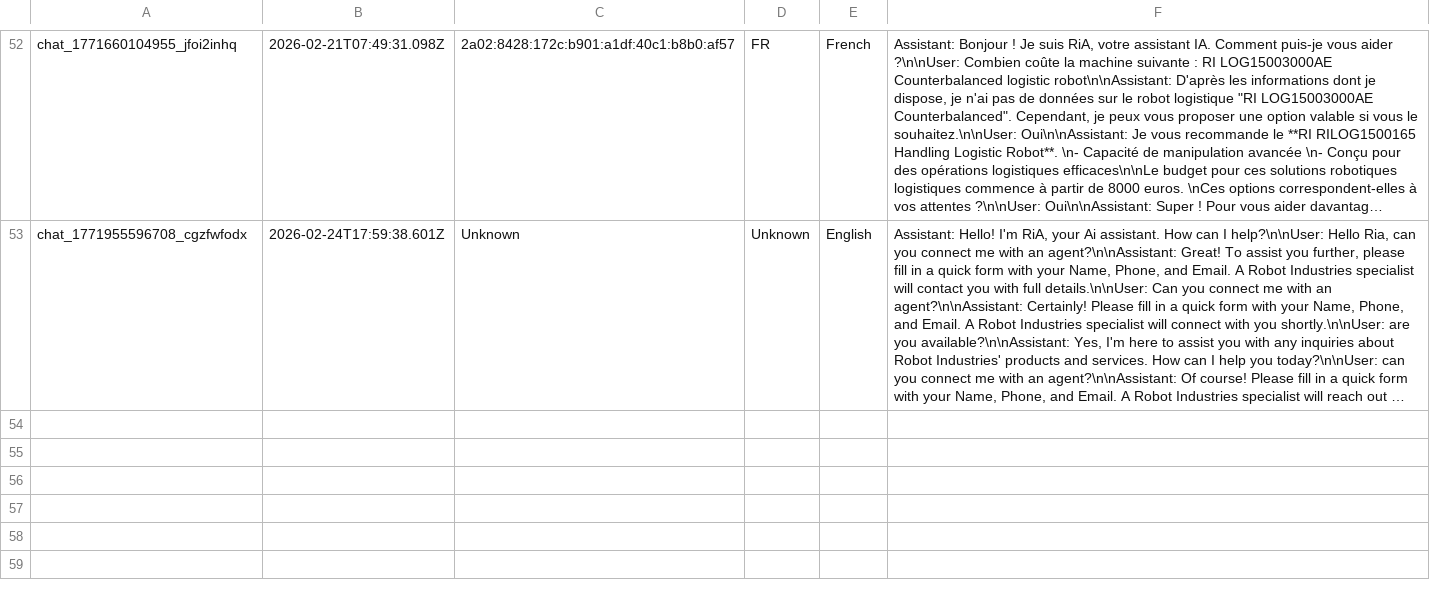
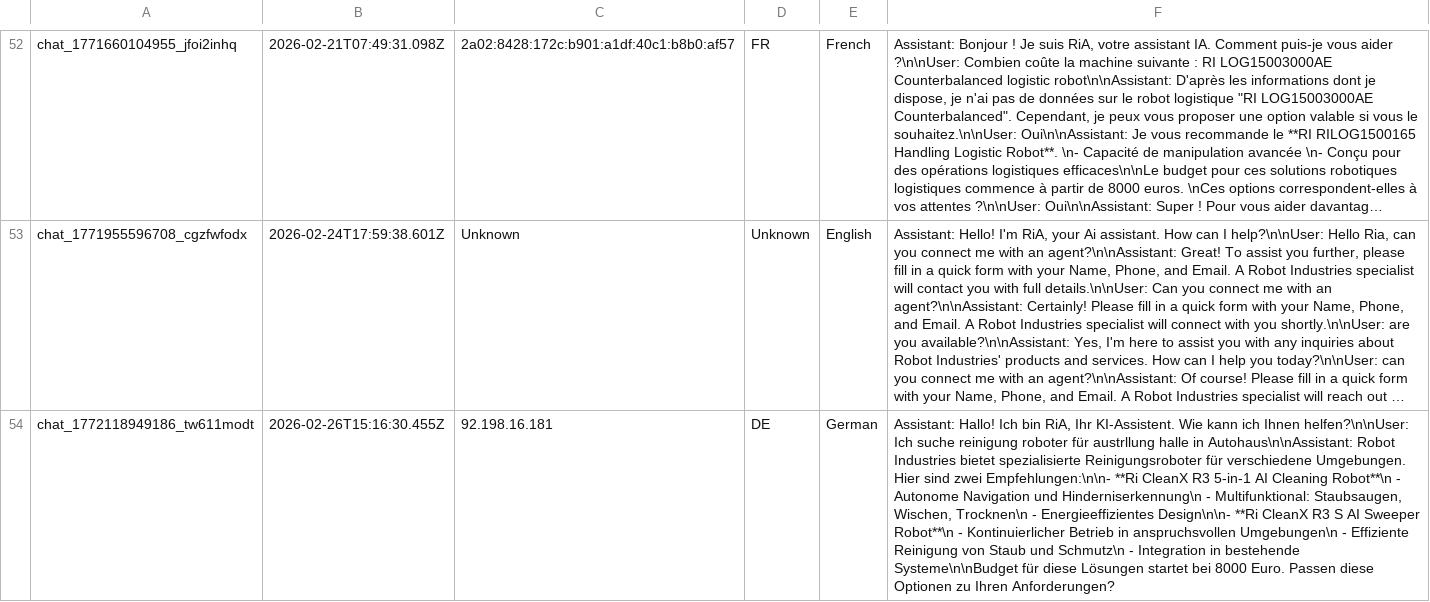
Before and after one commit to RaresC24/chatbot, a CSV file: conversations.csv, drawn as a sheet; only a part is shown, gaps mark what is left out; long unchanged cells end in …; the diff names each change by its address in the sheet, - before the commit and + after, or states it on an @@ line.

Commit message:
Log conversation chat_1772118949186_tw611modt

```diff
--- a/conversations.csv
+++ b/conversations.csv
+row 54: chat_1772118949186_tw611modt | 2026-02-26T15:16:30.455Z | 92.198.16.181 | DE | German | Assistant: Hallo! Ich bin RiA, Ihr KI-Assistent. Wie kann ich Ihnen helfen?\n\nUser: Ich suche reinigung roboter für austrllung halle in Autohaus\n\nAssistant: Robot Industries bietet spezialisierte Reinigungsroboter für verschiedene Umgebungen. Hier sind zwei Empfehlungen:\n\n- **Ri CleanX R3 5-in-1 AI Cleaning Robot**\n - Autonome Navigation und Hinderniserkennung\n - Multifunktional: Staubsaugen, Wischen, Trocknen\n - Energieeffizientes Design\n\n- **Ri CleanX R3 S AI Sweeper Robot**\n - Kontinuierlicher Betrieb in anspruchsvollen Umgebungen\n - Effiziente Reinigung von Staub und Schmutz\n - Integration in bestehende Systeme\n\nBudget für diese Lösungen startet bei 8000 Euro. Passen diese Optionen zu Ihren Anforderungen?
```
